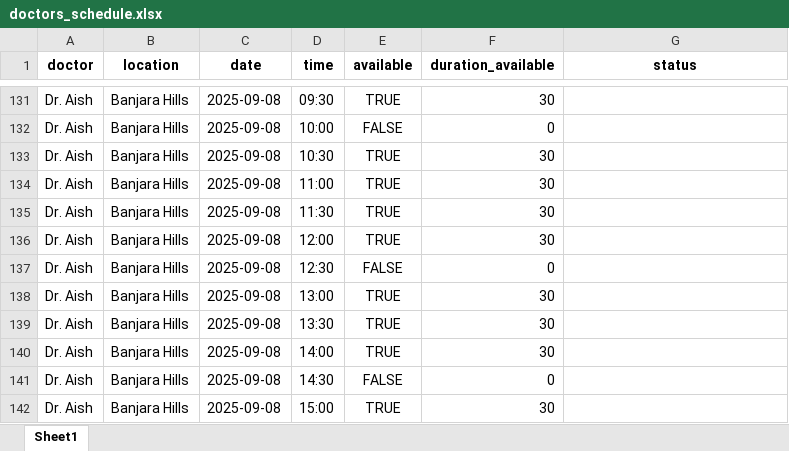
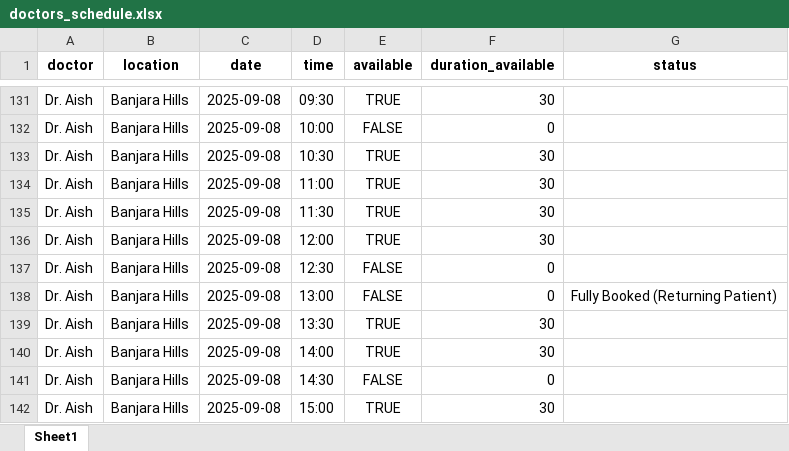
Before and after one commit to bhattershreyansh/AI-Medical-Scheduler, an Excel workbook: data/doctors_schedule.xlsx, sheet Sheet1, drawn as a sheet; only a part is shown, gaps mark what is left out; values as stored, in another font and other column widths than the file's, no borders; the diff names each change by its address in the sheet, - before the commit and + after, or states it on an @@ line.

```diff
--- a/data/doctors_schedule.xlsx (sheet Sheet1)
+++ b/data/doctors_schedule.xlsx (sheet Sheet1)
-E138 (available): TRUE
+E138 (available): FALSE
-F138 (duration_available): 30
+F138 (duration_available): 0
-G138 (status): (empty)
+G138 (status): Fully Booked (Returning Patient)
```
Also changed, not shown: data/admin_review_report.xlsx, data/appointments.xlsx, 15 other files.
